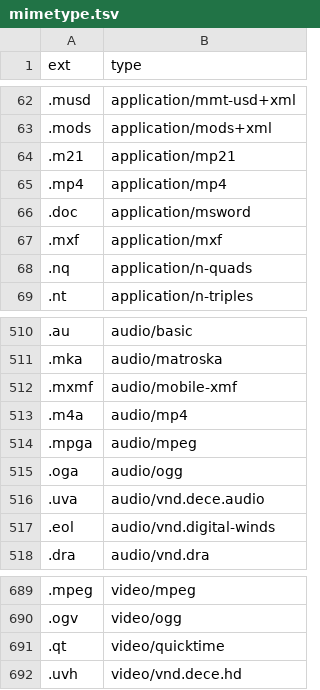
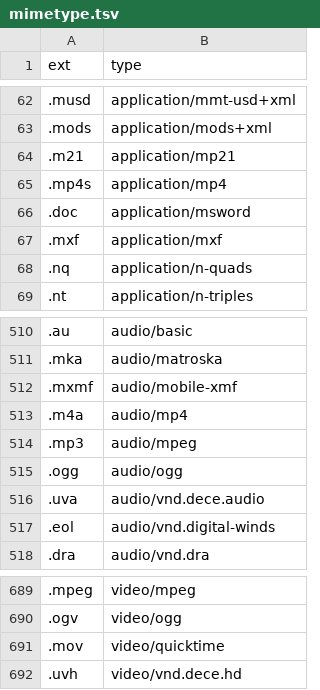
Before and after one commit to larvit/fejkdata, a TSV file: data/misc/mimetype.tsv, drawn as a sheet; only a part is shown, gaps mark what is left out.

Commit message:
Name the everyday media type extensions, refuse an emptied table, and cut the false register claim

```diff
--- a/data/misc/mimetype.tsv
+++ b/data/misc/mimetype.tsv
@@ -64,3 +64,3 @@ ext	type
 .m21	application/mp21
-.mp4	application/mp4
+.mp4s	application/mp4
 .doc	application/msword
@@ -513,4 +513,4 @@ ext	type
 .m4a	audio/mp4
-.mpga	audio/mpeg
-.oga	audio/ogg
+.mp3	audio/mpeg
+.ogg	audio/ogg
 .uva	audio/vnd.dece.audio
@@ -690,3 +690,3 @@ ext	type
 .ogv	video/ogg
-.qt	video/quicktime
+.mov	video/quicktime
 .uvh	video/vnd.dece.hd
```
Also changed, not shown: 6 other files.
